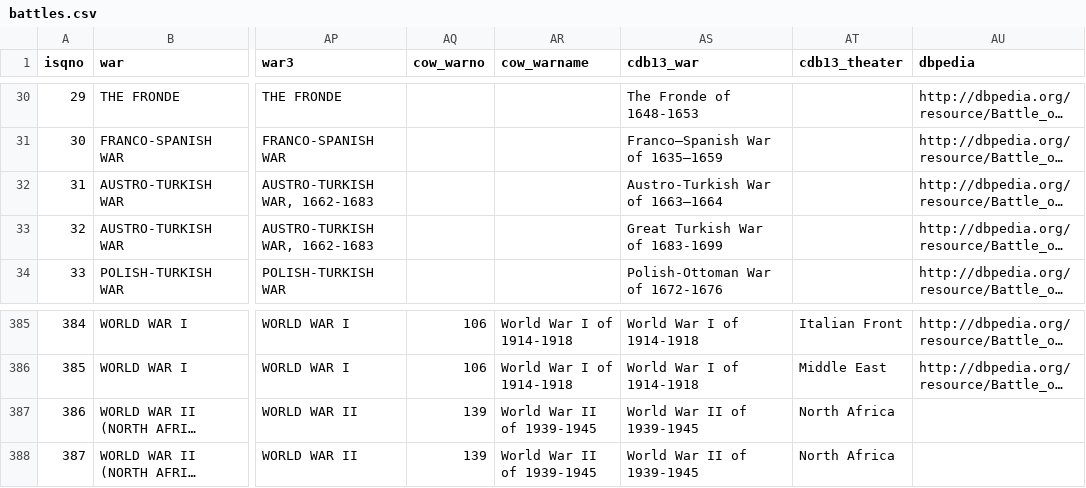
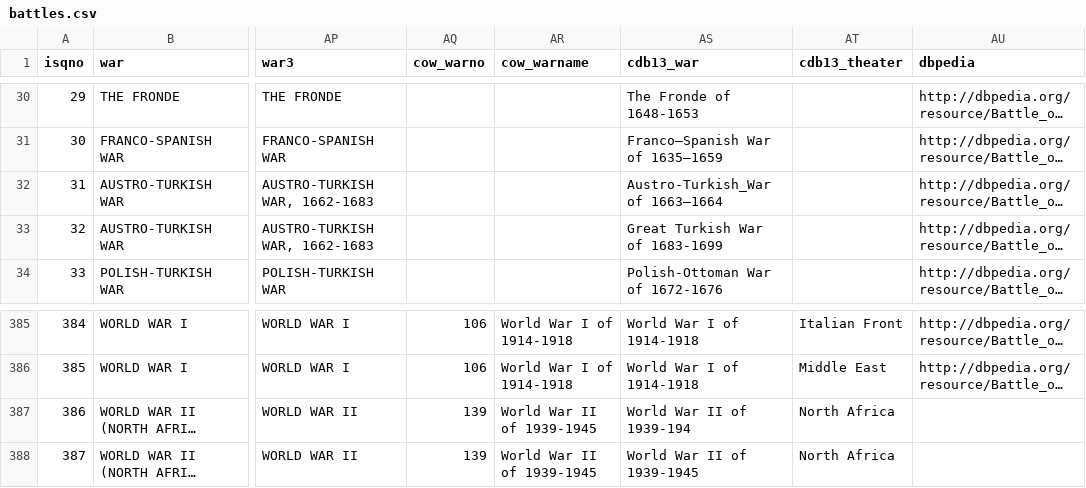
Before and after one commit to jrnold/CDB90, a CSV file: data/battles.csv, drawn as a sheet; only a part is shown, gaps mark what is left out; long unchanged cells end in …; the diff names each change by its address in the sheet, - before the commit and + after, or states it on an @@ line.

```diff
--- a/data/battles.csv
+++ b/data/battles.csv
-AS32 (cdb13_war): Austro-Turkish War of 1663–1664
+AS32 (cdb13_war): Austro-Turkish_War of 1663–1664
-AS387 (cdb13_war): World War II of 1939-1945
+AS387 (cdb13_war): World War II of 1939-194
```
Also changed, not shown: data/combatants.csv, 3 other files.
